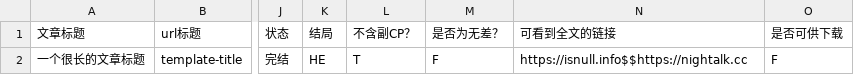
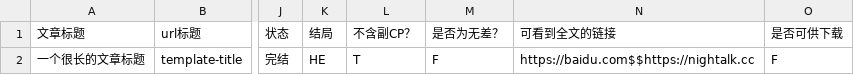
Before and after one commit to yuhuangisrio/yuhuangisrio.github.io, a CSV file: data/articles.csv, drawn as a sheet; only a part is shown, gaps mark what is left out; the diff names each change by its address in the sheet, - before the commit and + after, or states it on an @@ line.

```diff
--- a/data/articles.csv
+++ b/data/articles.csv
-N2: https://isnull.info$$https://nightalk.cc
+N2: https://baidu.com$$https://nightalk.cc
```
Also changed, not shown: 9 other files.
